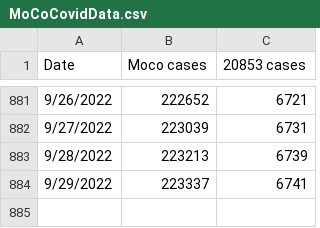
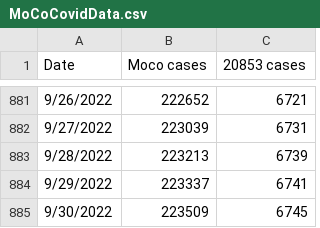
Before and after one commit to JohnGBaker/MoCoCovid, a CSV file: MoCoCovidData.csv, drawn as a sheet; only a part is shown, gaps mark what is left out; the diff names each change by its address in the sheet, - before the commit and + after, or states it on an @@ line.

Commit message:
Update MoCoCovidData.csv

```diff
--- a/MoCoCovidData.csv
+++ b/MoCoCovidData.csv
+row 885: 9/30/2022 | 223509 | 6745
```
